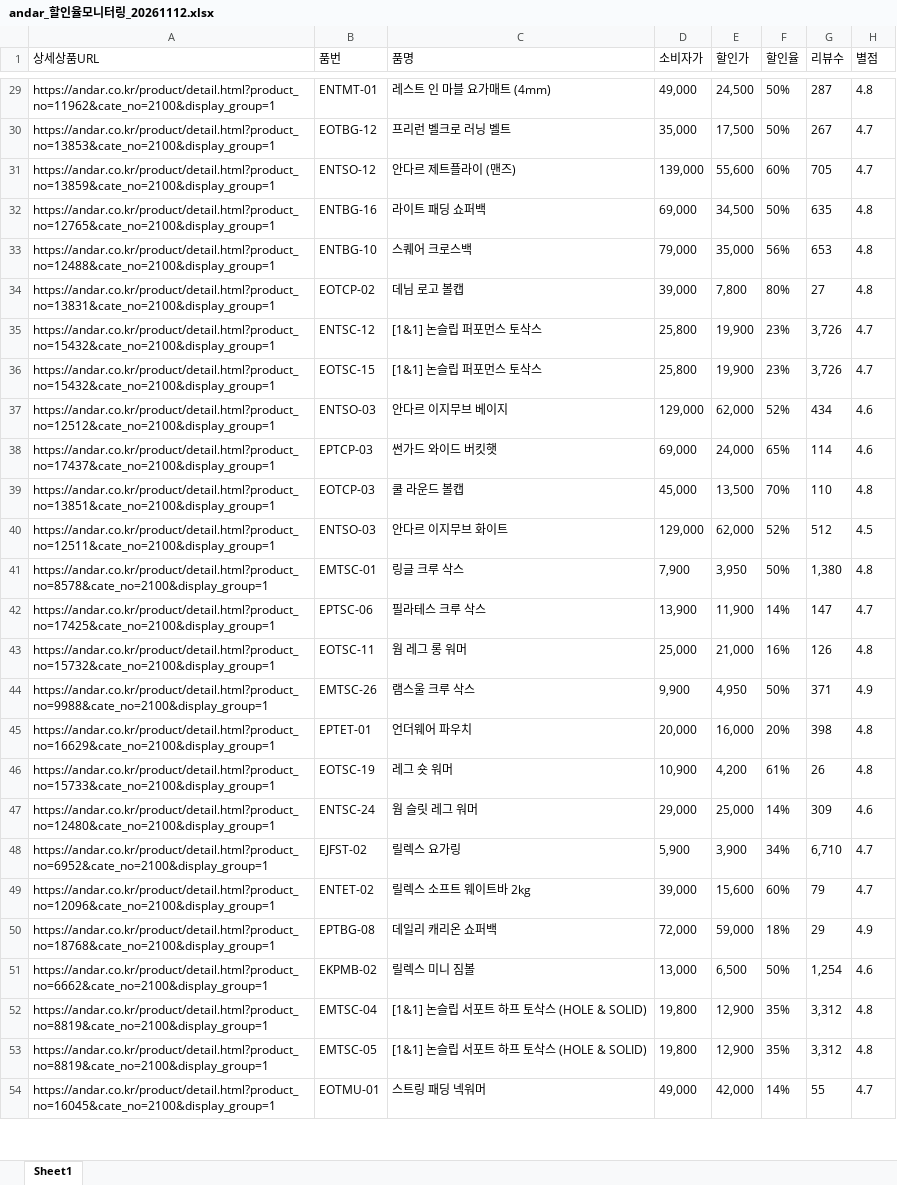
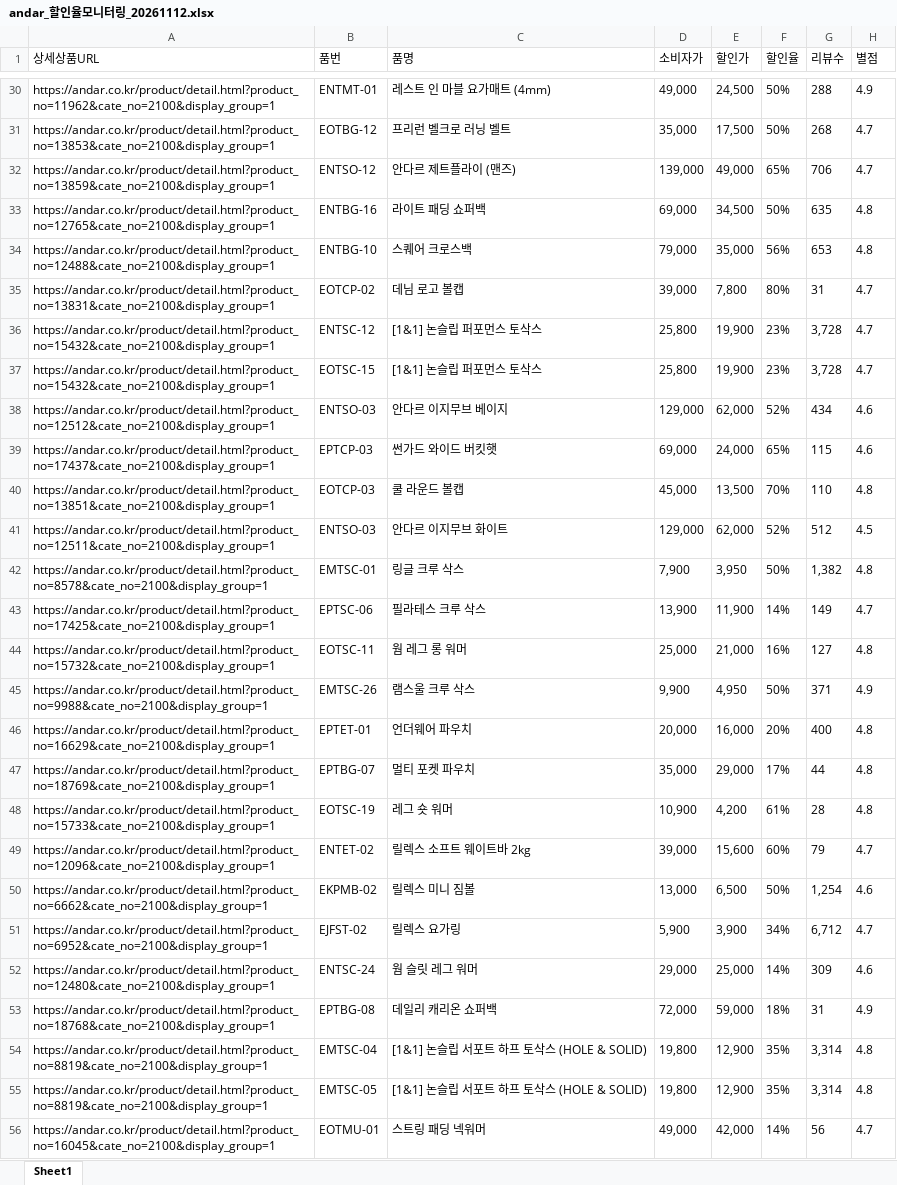
Before and after one commit to yupee-pretty/andar-scrape, an Excel workbook: results/andar_할인율모니터링_20261112.xlsx, sheet Sheet1, drawn as a sheet; only a part is shown, gaps mark what is left out; values as stored, in another font and other column widths than the file's, no borders; removed rows and columns are numbered as before the commit, all else as after; the diff covers the shown part only; the diff names each change by its address in the sheet, - before the commit and + after, or states it on an @@ line.

```diff
--- a/results/andar_할인율모니터링_20261112.xlsx (sheet Sheet1)
+++ b/results/andar_할인율모니터링_20261112.xlsx (sheet Sheet1)
-G30 (리뷰수): 287
+G30 (리뷰수): 288
-H30 (별점): 4.8
+H30 (별점): 4.9
-G31 (리뷰수): 267
+G31 (리뷰수): 268
-E32 (할인가): 55,600
+E32 (할인가): 49,000
-F32 (할인율): 60%
+F32 (할인율): 65%
-G32 (리뷰수): 705
+G32 (리뷰수): 706
-G35 (리뷰수): 27
+G35 (리뷰수): 31
-H35 (별점): 4.8
+H35 (별점): 4.7
-G36:G37 (리뷰수): 3,726
+G36:G37 (리뷰수): 3,728
-G39 (리뷰수): 114
+G39 (리뷰수): 115
-G42 (리뷰수): 1,380
+G42 (리뷰수): 1,382
-G43 (리뷰수): 147
+G43 (리뷰수): 149
-G44 (리뷰수): 126
+G44 (리뷰수): 127
-G46 (리뷰수): 398
+G46 (리뷰수): 400
+row 47: https://andar.co.kr/product/detail.html?product_no=18769&cate_no=2100&display_group=1 | EPTBG-07 | 멀티 포켓 파우치 | 35,000 | 29,000 | 17% | 44 | 4.8
-G48 (리뷰수): 26
+G48 (리뷰수): 28
@@ row 51 moved to row 50: https://andar.co.kr/product/detail.html?… @@
+row 51: https://andar.co.kr/product/detail.html?product_no=6952&cate_no=2100&display_group=1 | EJFST-02 | 릴렉스 요가링 | 5,900 | 3,900 | 34% | 6,712 | 4.7
-row 48: https://andar.co.kr/product/detail.html?product_no=6952&cate_no=2100&display_group=1 | EJFST-02 | 릴렉스 요가링 | 5,900 | 3,900 | 34% | 6,710 | 4.7
-G53 (리뷰수): 29
+G53 (리뷰수): 31
-G54:G55 (리뷰수): 3,312
+G54:G55 (리뷰수): 3,314
-G56 (리뷰수): 55
+G56 (리뷰수): 56
```
Also changed, not shown: 19 added rows, 20 removed rows, 11 moved rows and 47 edited cells elsewhere in this sheet.
